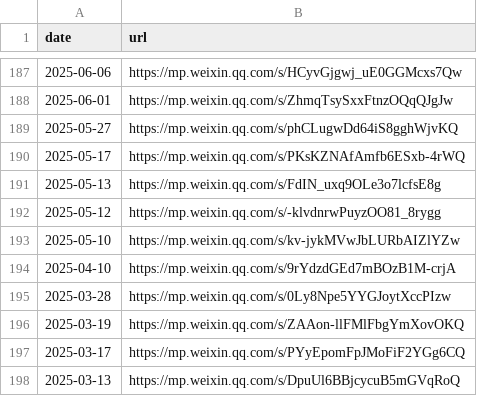
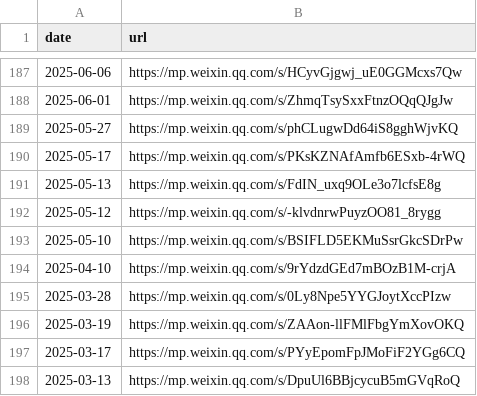
Before and after one commit to ailubo/maotai-prices, a CSV file: sources/jinri-jiujia-wechat-links/2025-links.csv, drawn as a sheet; only a part is shown, gaps mark what is left out.

Commit message:
Fix 2025-05-10 Jinri Jiujia WeChat link

```diff
--- a/sources/jinri-jiujia-wechat-links/2025-links.csv
+++ b/sources/jinri-jiujia-wechat-links/2025-links.csv
@@ -192,3 +192,3 @@
 "2025-05-12","https://mp.weixin.qq.com/s/-klvdnrwPuyzOO81_8rygg"
-"2025-05-10","https://mp.weixin.qq.com/s/kv-jykMVwJbLURbAIZlYZw"
+"2025-05-10","https://mp.weixin.qq.com/s/BSIFLD5EKMuSsrGkcSDrPw"
 "2025-04-10","https://mp.weixin.qq.com/s/9rYdzdGEd7mBOzB1M-crjA"
```
Also changed, not shown: 2 other files.
